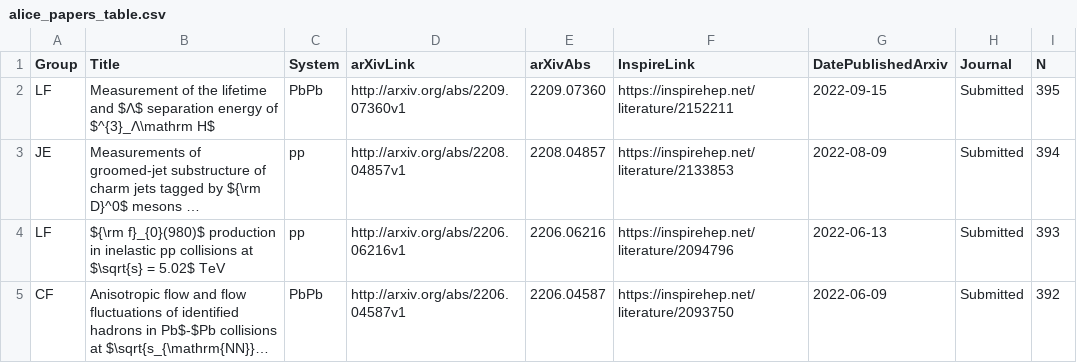
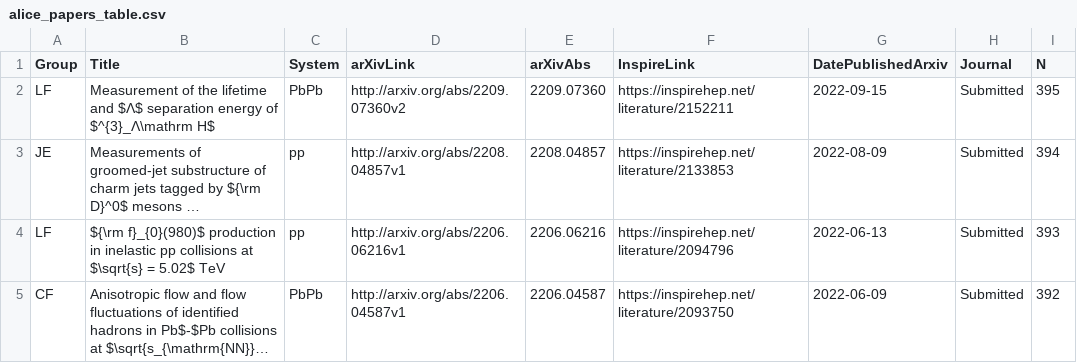
Before and after one commit to matplo/alice_papers, a CSV file: twiki/alice_papers_table.csv, drawn as a sheet; only a part is shown; long unchanged cells end in …; the diff names each change by its address in the sheet, - before the commit and + after, or states it on an @@ line.

```diff
--- a/twiki/alice_papers_table.csv
+++ b/twiki/alice_papers_table.csv
-D2 (arXivLink): http://arxiv.org/abs/2209.07360v1
+D2 (arXivLink): http://arxiv.org/abs/2209.07360v2
```
Also changed, not shown: 5 other files.
